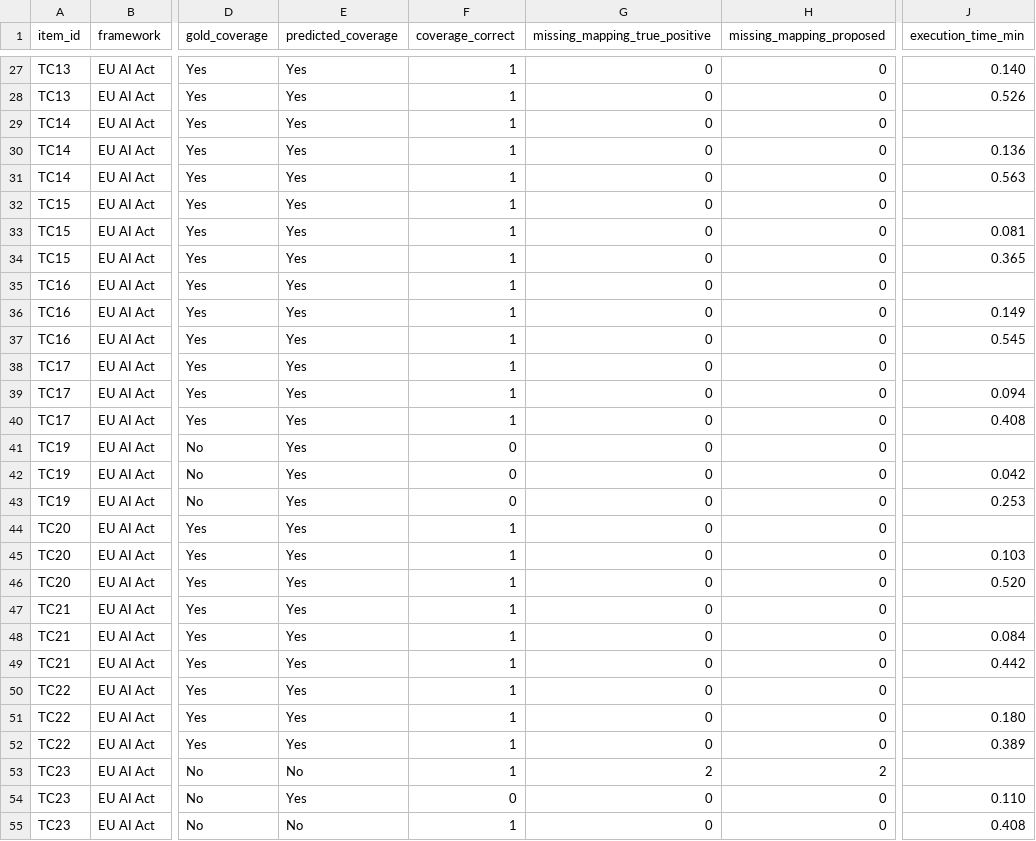
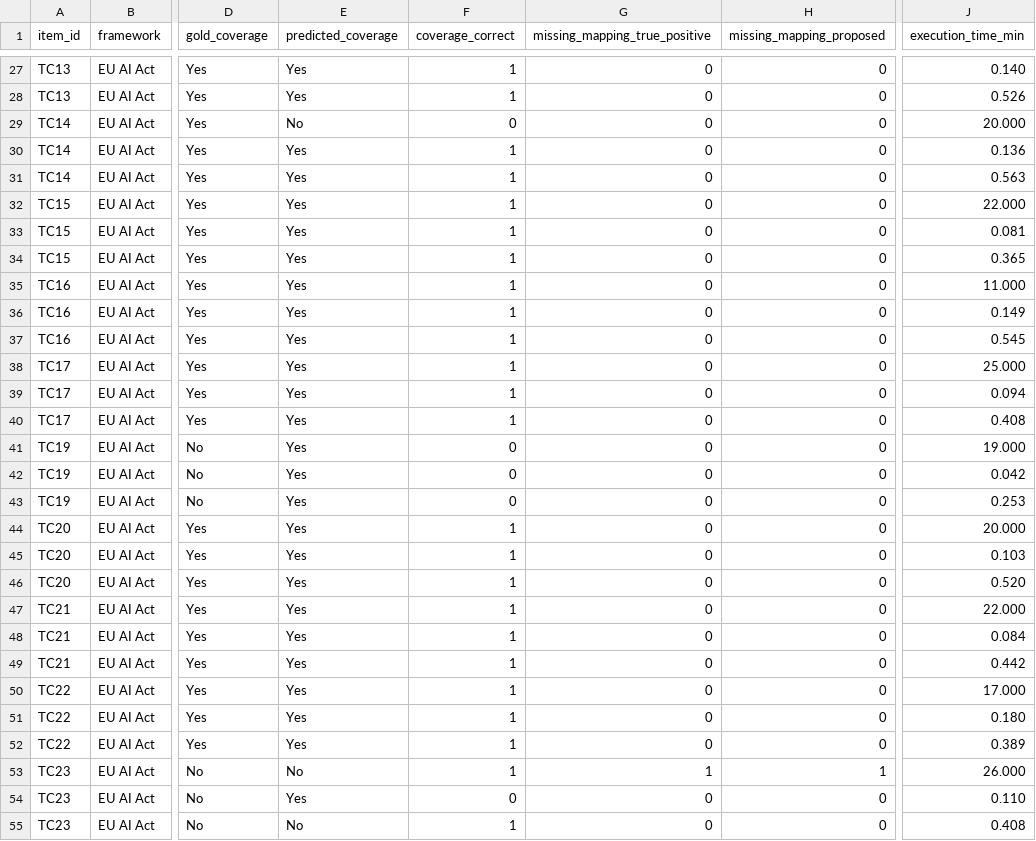
Before and after one commit to liyouqi/ai-cyber-risk-thesis, a CSV file: experiments/results/item_results.csv, drawn as a sheet; only a part is shown, gaps mark what is left out; the diff covers the shown part only; the diff names each change by its address in the sheet, - before the commit and + after, or states it on an @@ line.

```diff
--- a/experiments/results/item_results.csv
+++ b/experiments/results/item_results.csv
-E29 (predicted_coverage): Yes
+E29 (predicted_coverage): No
-F29 (coverage_correct): 1
+F29 (coverage_correct): 0
-J29 (execution_time_min): (empty)
+J29 (execution_time_min): 20.000
-J32 (execution_time_min): (empty)
+J32 (execution_time_min): 22.000
-J35 (execution_time_min): (empty)
+J35 (execution_time_min): 11.000
-J38 (execution_time_min): (empty)
+J38 (execution_time_min): 25.000
-J41 (execution_time_min): (empty)
+J41 (execution_time_min): 19.000
-J44 (execution_time_min): (empty)
+J44 (execution_time_min): 20.000
-J47 (execution_time_min): (empty)
+J47 (execution_time_min): 22.000
-J50 (execution_time_min): (empty)
+J50 (execution_time_min): 17.000
-G53 (missing_mapping_true_positive): 2
+G53 (missing_mapping_true_positive): 1
-H53 (missing_mapping_proposed): 2
+H53 (missing_mapping_proposed): 1
-J53 (execution_time_min): (empty)
+J53 (execution_time_min): 26.000
```
Also changed, not shown: 45 edited cells elsewhere in this file, experiments/outputs/manual/item_summary.csv, thesis_outputs/generated/tables/table_framework_results.csv, 15 other files.
